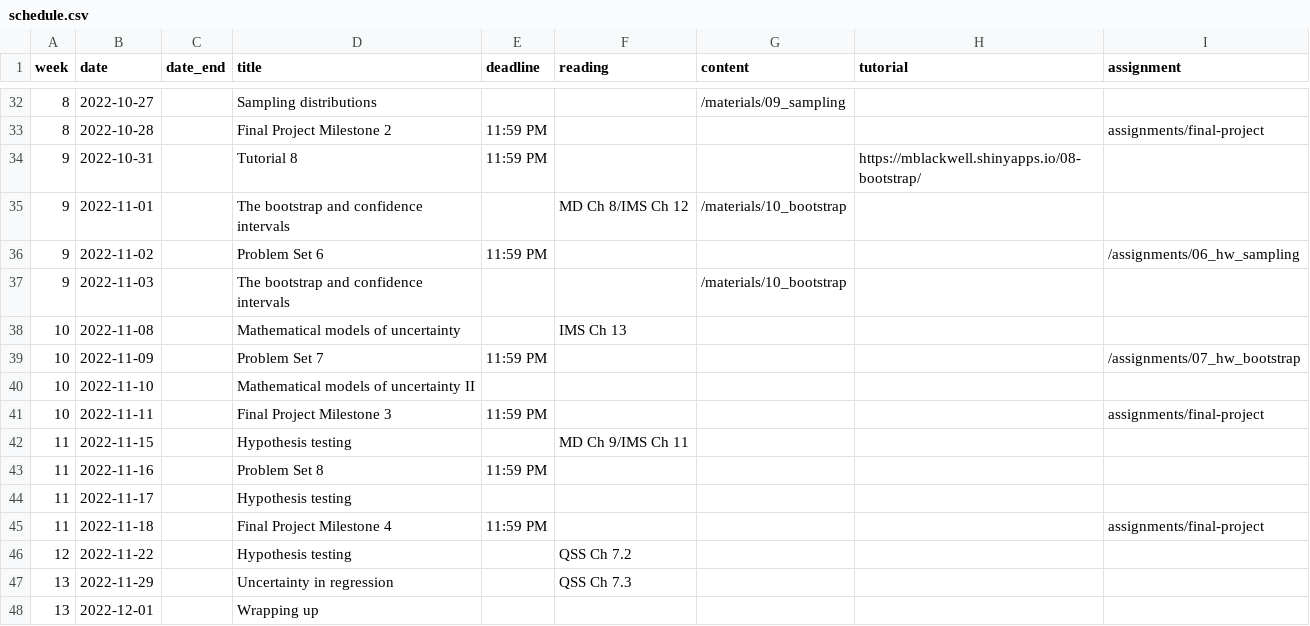
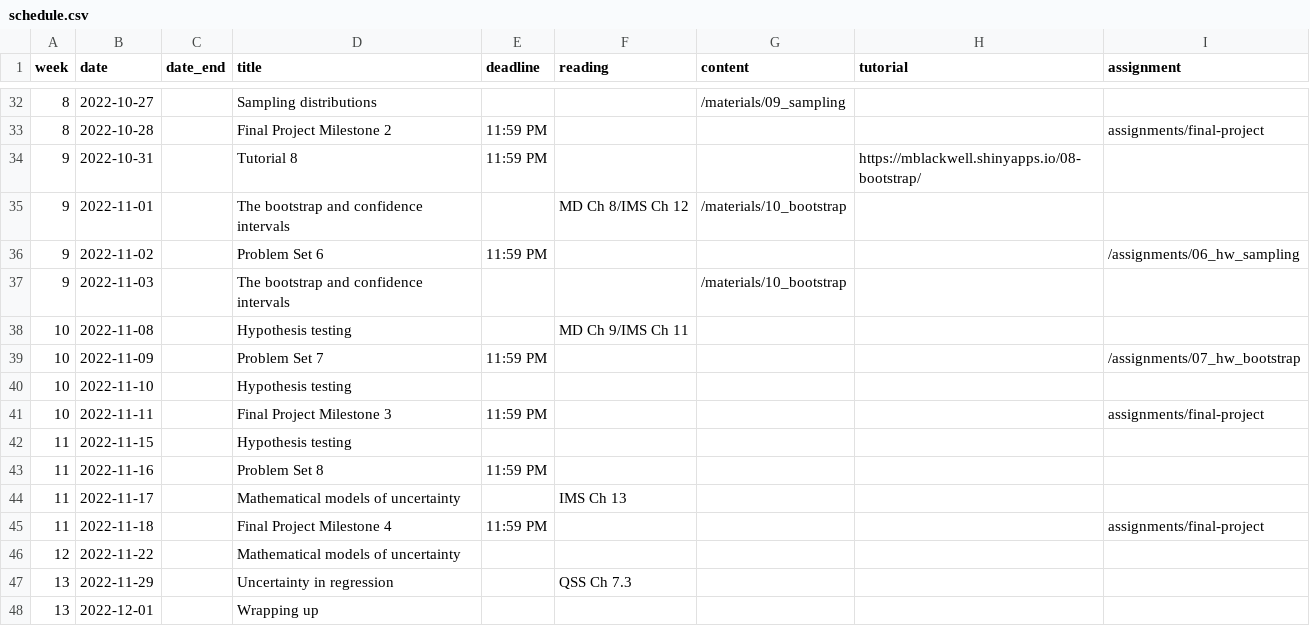
Before and after one commit to mattblackwell/gov50-f22-site, a CSV file: data/schedule.csv, drawn as a sheet; only a part is shown, gaps mark what is left out.

Commit message:
changed schedule

```diff
--- a/data/schedule.csv
+++ b/data/schedule.csv
@@ -37,11 +37,11 @@
 9,2022-11-03,,The bootstrap and confidence intervals,,,"/materials/10_bootstrap",,
-10,2022-11-08,,Mathematical models of uncertainty,,IMS Ch 13,,,
+10,2022-11-08,,Hypothesis testing,,MD Ch 9/IMS Ch 11,,,
 10,2022-11-09,,Problem Set 7,11:59 PM,,,,/assignments/07_hw_bootstrap
-10,2022-11-10,,Mathematical models of uncertainty II,,,,,
+10,2022-11-10,,Hypothesis testing,,,,,
 10,2022-11-11,,Final Project Milestone 3,11:59 PM,,,,assignments/final-project
-11,2022-11-15,,Hypothesis testing,,MD Ch 9/IMS Ch 11,,,
+11,2022-11-15,,Hypothesis testing,,,,,
 11,2022-11-16,,Problem Set 8,11:59 PM,,,,
-11,2022-11-17,,Hypothesis testing,,,,,
+11,2022-11-17,,Mathematical models of uncertainty,,IMS Ch 13,,,
 11,2022-11-18,,Final Project Milestone 4,11:59 PM,,,,assignments/final-project
-12,2022-11-22,,Hypothesis testing,,QSS Ch 7.2,,,
+12,2022-11-22,,Mathematical models of uncertainty,,,,,
 13,2022-11-29,,Uncertainty in regression,,QSS Ch 7.3,,,
```
Also changed, not shown: 2 other files.
